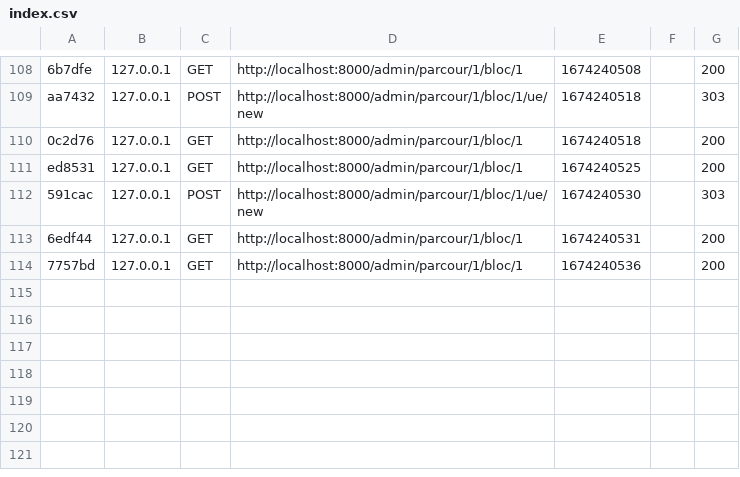
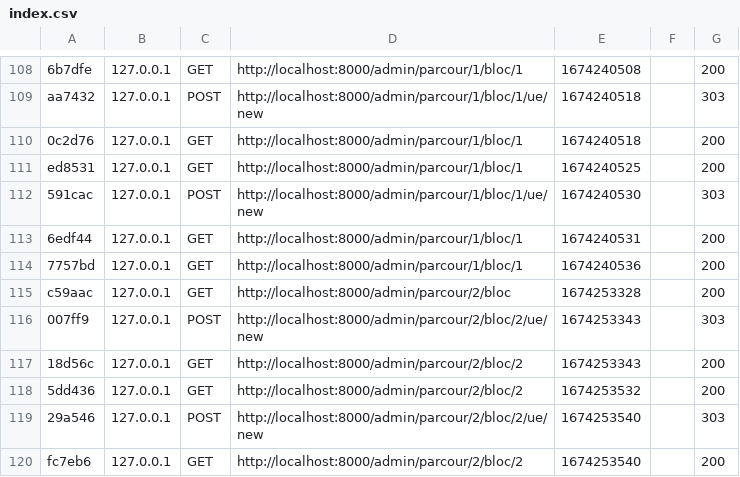
Before and after one commit to zaouch-bahae-eddine/choix-d-options, a CSV file: choix_options_project/var/cache/dev/profiler/index.csv, drawn as a sheet; only a part is shown, gaps mark what is left out; the diff names each change by its address in the sheet, - before the commit and + after, or states it on an @@ line.

Commit message:
bloc new ue edit

```diff
--- a/choix_options_project/var/cache/dev/profiler/index.csv
+++ b/choix_options_project/var/cache/dev/profiler/index.csv
+row 115: c59aac | 127.0.0.1 | GET | http://localhost:8000/admin/parcour/2/bloc | 1674253328 |  | 200
+row 116: 007ff9 | 127.0.0.1 | POST | http://localhost:8000/admin/parcour/2/bloc/2/ue/new | 1674253343 |  | 303
+row 117: 18d56c | 127.0.0.1 | GET | http://localhost:8000/admin/parcour/2/bloc/2 | 1674253343 |  | 200
+row 118: 5dd436 | 127.0.0.1 | GET | http://localhost:8000/admin/parcour/2/bloc/2 | 1674253532 |  | 200
+row 119: 29a546 | 127.0.0.1 | POST | http://localhost:8000/admin/parcour/2/bloc/2/ue/new | 1674253540 |  | 303
+row 120: fc7eb6 | 127.0.0.1 | GET | http://localhost:8000/admin/parcour/2/bloc/2 | 1674253540 |  | 200
```
Also changed, not shown: 15 other files.
